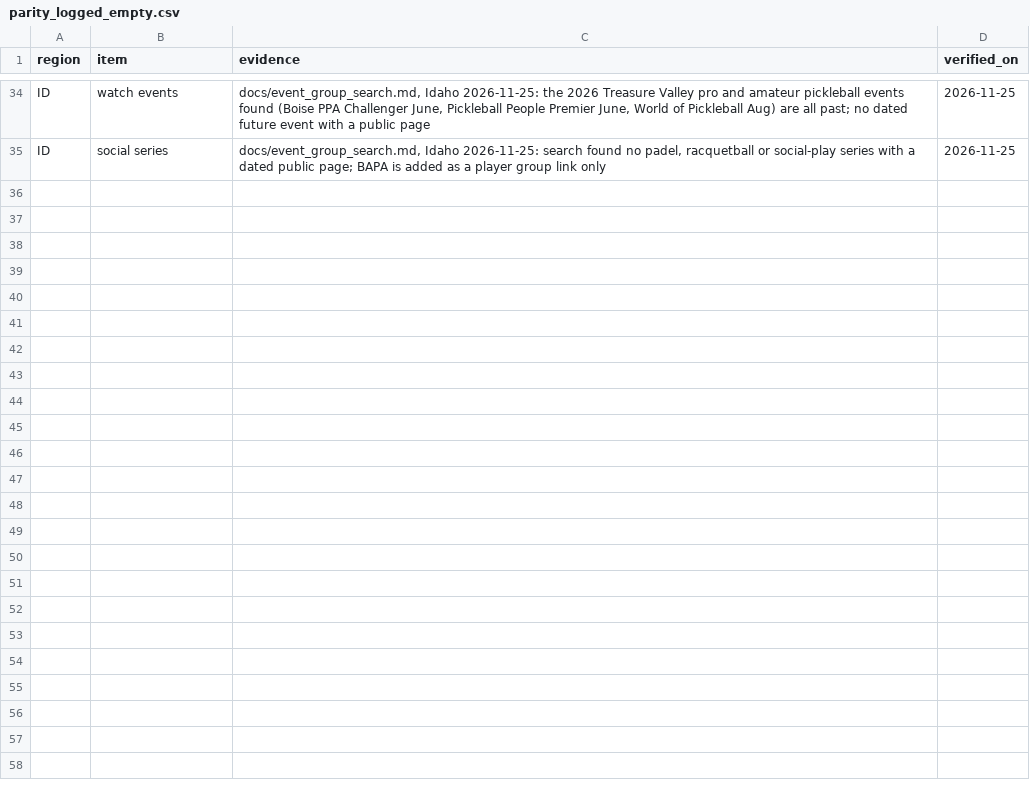
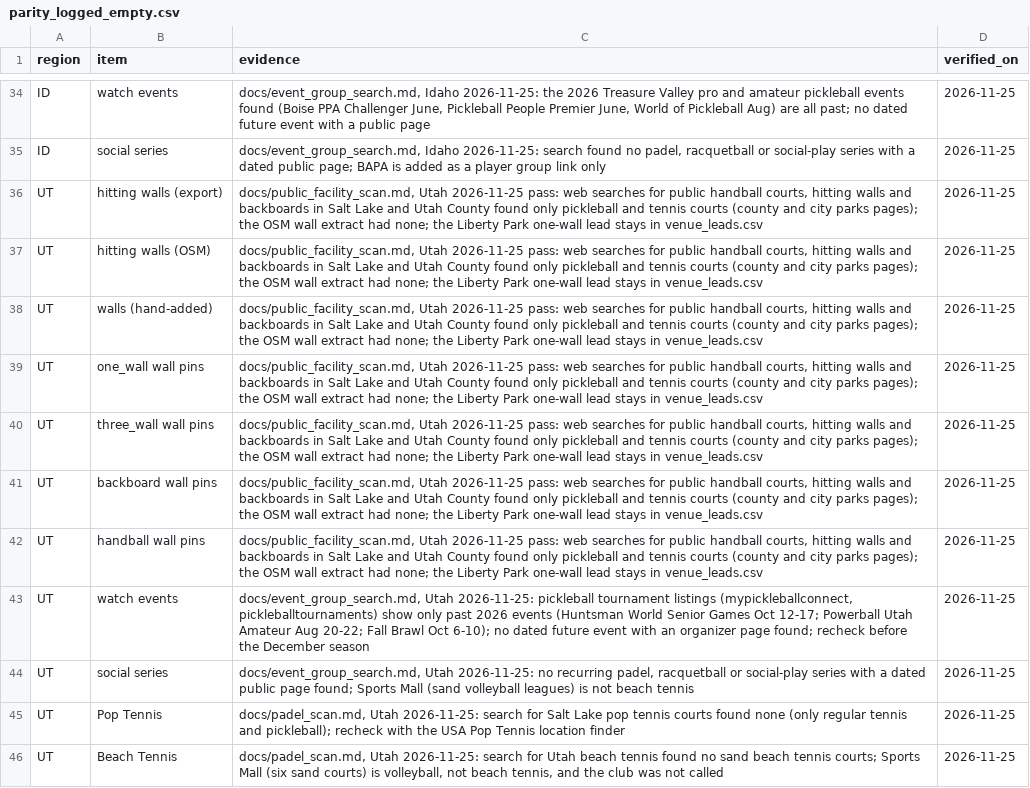
Before and after one commit to abov/courtconnect-ca, a CSV file: ci/parity_logged_empty.csv, drawn as a sheet; only a part is shown, gaps mark what is left out.

Commit message:
Utah research pass 1: Taylorsville, Park Center Murray, Utah City Racquet Club pinned; leads, link-outs and logs

```diff
--- a/ci/parity_logged_empty.csv
+++ b/ci/parity_logged_empty.csv
@@ -35 +35,12 @@ ID,watch events,"docs/event_group_search.md, Idaho 2026-11-25: the 2026 Treasure
 ID,social series,"docs/event_group_search.md, Idaho 2026-11-25: search found no padel, racquetball or social-play series with a dated public page; BAPA is added as a player group link only",2026-11-25
+UT,hitting walls (export),"docs/public_facility_scan.md, Utah 2026-11-25 pass: web searches for public handball courts, hitting walls and backboards in Salt Lake and Utah County found only pickleball and tennis courts (county and city parks pages); the OSM wall extract had none; the Liberty Park one-wall lead stays in venue_leads.csv",2026-11-25
+UT,hitting walls (OSM),"docs/public_facility_scan.md, Utah 2026-11-25 pass: web searches for public handball courts, hitting walls and backboards in Salt Lake and Utah County found only pickleball and tennis courts (county and city parks pages); the OSM wall extract had none; the Liberty Park one-wall lead stays in venue_leads.csv",2026-11-25
+UT,walls (hand-added),"docs/public_facility_scan.md, Utah 2026-11-25 pass: web searches for public handball courts, hitting walls and backboards in Salt Lake and Utah County found only pickleball and tennis courts (county and city parks pages); the OSM wall extract had none; the Liberty Park one-wall lead stays in venue_leads.csv",2026-11-25
+UT,one_wall wall pins,"docs/public_facility_scan.md, Utah 2026-11-25 pass: web searches for public handball courts, hitting walls and backboards in Salt Lake and Utah County found only pickleball and tennis courts (county and city parks pages); the OSM wall extract had none; the Liberty Park one-wall lead stays in venue_leads.csv",2026-11-25
+UT,three_wall wall pins,"docs/public_facility_scan.md, Utah 2026-11-25 pass: web searches for public handball courts, hitting walls and backboards in Salt Lake and Utah County found only pickleball and tennis courts (county and city parks pages); the OSM wall extract had none; the Liberty Park one-wall lead stays in venue_leads.csv",2026-11-25
+UT,backboard wall pins,"docs/public_facility_scan.md, Utah 2026-11-25 pass: web searches for public handball courts, hitting walls and backboards in Salt Lake and Utah County found only pickleball and tennis courts (county and city parks pages); the OSM wall extract had none; the Liberty Park one-wall lead stays in venue_leads.csv",2026-11-25
+UT,handball wall pins,"docs/public_facility_scan.md, Utah 2026-11-25 pass: web searches for public handball courts, hitting walls and backboards in Salt Lake and Utah County found only pickleball and tennis courts (county and city parks pages); the OSM wall extract had none; the Liberty Park one-wall lead stays in venue_leads.csv",2026-11-25
+UT,watch events,"docs/event_group_search.md, Utah 2026-11-25: pickleball tournament listings (mypickleballconnect, pickleballtournaments) show only past 2026 events (Huntsman World Senior Games Oct 12-17; Powerball Utah Amateur Aug 20-22; Fall Brawl Oct 6-10); no dated future event with an organizer page found; recheck before the December season",2026-11-25
+UT,social series,"docs/event_group_search.md, Utah 2026-11-25: no recurring padel, racquetball or social-play series with a dated public page found; Sports Mall (sand volleyball leagues) is not beach tennis",2026-11-25
+UT,Pop Tennis,"docs/padel_scan.md, Utah 2026-11-25: search for Salt Lake pop tennis courts found none (only regular tennis and pickleball); recheck with the USA Pop Tennis location finder",2026-11-25
+UT,Beach Tennis,"docs/padel_scan.md, Utah 2026-11-25: search for Utah beach tennis found no sand beach tennis courts; Sports Mall (six sand courts) is volleyball, not beach tennis, and the club was not called",2026-11-25
```
Also changed, not shown: transform/seeds/venue_actions.csv, transform/seeds/venue_leads.csv, 5 other files.
